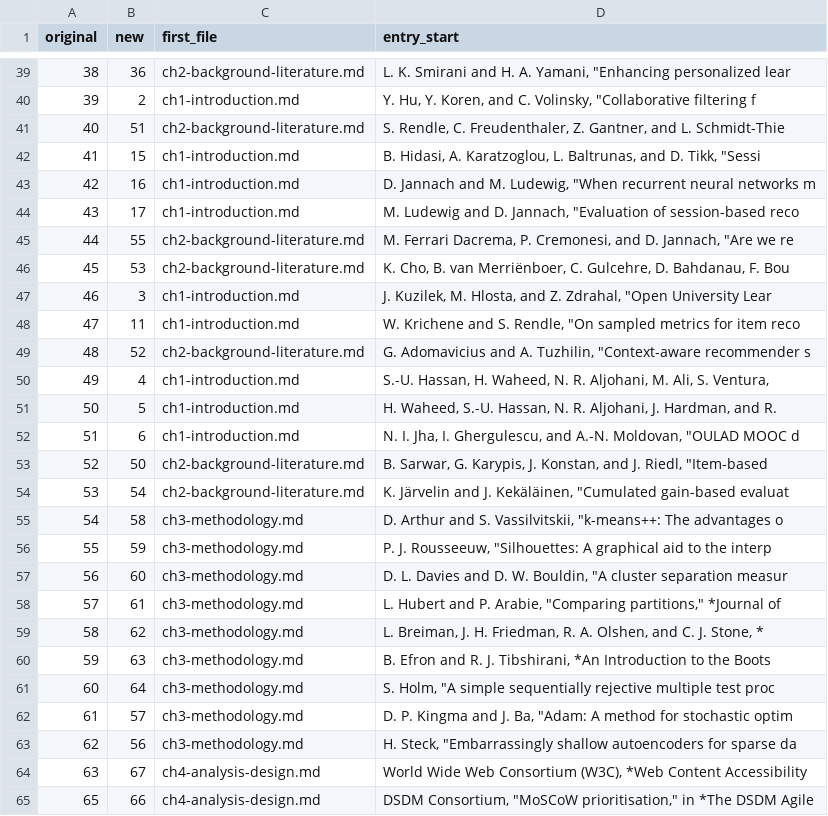
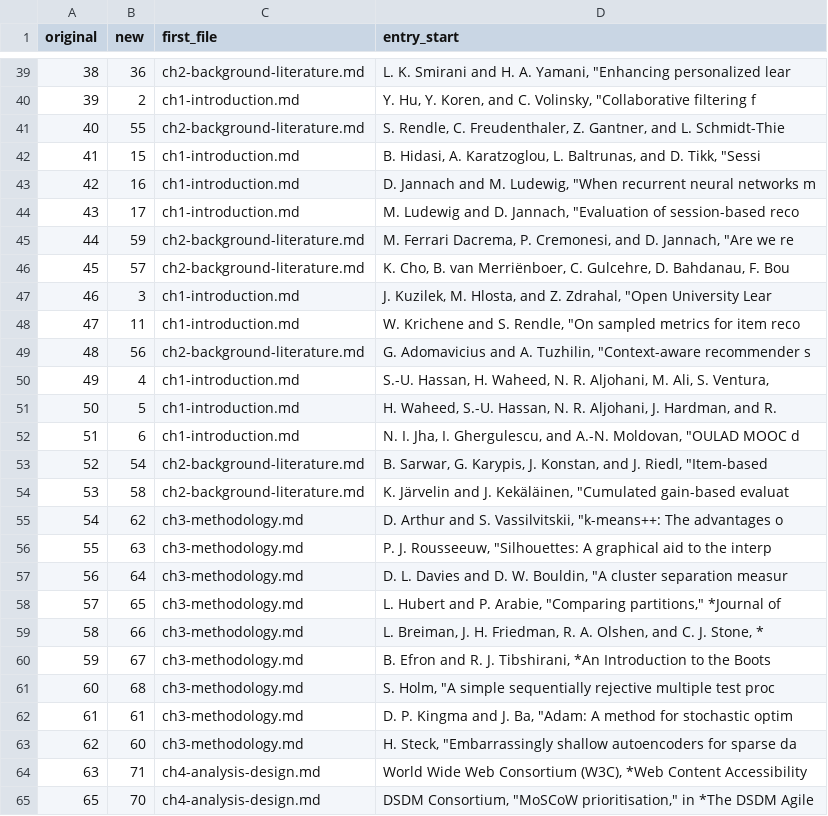
Before and after one commit to kkarhali/rec-eLearning-sys, a CSV file: deliverables/06-final-thesis/refs_renumber_map.csv, drawn as a sheet; only a part is shown, gaps mark what is left out.

```diff
--- a/deliverables/06-final-thesis/refs_renumber_map.csv
+++ b/deliverables/06-final-thesis/refs_renumber_map.csv
@@ -40,3 +40,3 @@ original,new,first_file,entry_start
 39,2,ch1-introduction.md,"Y. Hu, Y. Koren, and C. Volinsky, ""Collaborative filtering f"
-40,51,ch2-background-literature.md,"S. Rendle, C. Freudenthaler, Z. Gantner, and L. Schmidt-Thie"
+40,55,ch2-background-literature.md,"S. Rendle, C. Freudenthaler, Z. Gantner, and L. Schmidt-Thie"
 41,15,ch1-introduction.md,"B. Hidasi, A. Karatzoglou, L. Baltrunas, and D. Tikk, ""Sessi"
@@ -44,7 +44,7 @@ original,new,first_file,entry_start
 43,17,ch1-introduction.md,"M. Ludewig and D. Jannach, ""Evaluation of session-based reco"
-44,55,ch2-background-literature.md,"M. Ferrari Dacrema, P. Cremonesi, and D. Jannach, ""Are we re"
-45,53,ch2-background-literature.md,"K. Cho, B. van Merriënboer, C. Gulcehre, D. Bahdanau, F. Bou"
+44,59,ch2-background-literature.md,"M. Ferrari Dacrema, P. Cremonesi, and D. Jannach, ""Are we re"
+45,57,ch2-background-literature.md,"K. Cho, B. van Merriënboer, C. Gulcehre, D. Bahdanau, F. Bou"
 46,3,ch1-introduction.md,"J. Kuzilek, M. Hlosta, and Z. Zdrahal, ""Open University Lear"
 47,11,ch1-introduction.md,"W. Krichene and S. Rendle, ""On sampled metrics for item reco"
-48,52,ch2-background-literature.md,"G. Adomavicius and A. Tuzhilin, ""Context-aware recommender s"
+48,56,ch2-background-literature.md,"G. Adomavicius and A. Tuzhilin, ""Context-aware recommender s"
 49,4,ch1-introduction.md,"S.-U. Hassan, H. Waheed, N. R. Aljohani, M. Ali, S. Ventura,"
@@ -52,14 +52,14 @@ original,new,first_file,entry_start
 51,6,ch1-introduction.md,"N. I. Jha, I. Ghergulescu, and A.-N. Moldovan, ""OULAD MOOC d"
-52,50,ch2-background-literature.md,"B. Sarwar, G. Karypis, J. Konstan, and J. Riedl, ""Item-based"
-53,54,ch2-background-literature.md,"K. Järvelin and J. Kekäläinen, ""Cumulated gain-based evaluat"
-54,58,ch3-methodology.md,"D. Arthur and S. Vassilvitskii, ""k-means++: The advantages o"
-55,59,ch3-methodology.md,"P. J. Rousseeuw, ""Silhouettes: A graphical aid to the interp"
-56,60,ch3-methodology.md,"D. L. Davies and D. W. Bouldin, ""A cluster separation measur"
-57,61,ch3-methodology.md,"L. Hubert and P. Arabie, ""Comparing partitions,"" *Journal of"
-58,62,ch3-methodology.md,"L. Breiman, J. H. Friedman, R. A. Olshen, and C. J. Stone, *"
-59,63,ch3-methodology.md,"B. Efron and R. J. Tibshirani, *An Introduction to the Boots"
-60,64,ch3-methodology.md,"S. Holm, ""A simple sequentially rejective multiple test proc"
-61,57,ch3-methodology.md,"D. P. Kingma and J. Ba, ""Adam: A method for stochastic optim"
-62,56,ch3-methodology.md,"H. Steck, ""Embarrassingly shallow autoencoders for sparse da"
-63,67,ch4-analysis-design.md,"World Wide Web Consortium (W3C), *Web Content Accessibility "
-65,66,ch4-analysis-design.md,"DSDM Consortium, ""MoSCoW prioritisation,"" in *The DSDM Agile"
+52,54,ch2-background-literature.md,"B. Sarwar, G. Karypis, J. Konstan, and J. Riedl, ""Item-based"
+53,58,ch2-background-literature.md,"K. Järvelin and J. Kekäläinen, ""Cumulated gain-based evaluat"
+54,62,ch3-methodology.md,"D. Arthur and S. Vassilvitskii, ""k-means++: The advantages o"
+55,63,ch3-methodology.md,"P. J. Rousseeuw, ""Silhouettes: A graphical aid to the interp"
+56,64,ch3-methodology.md,"D. L. Davies and D. W. Bouldin, ""A cluster separation measur"
+57,65,ch3-methodology.md,"L. Hubert and P. Arabie, ""Comparing partitions,"" *Journal of"
+58,66,ch3-methodology.md,"L. Breiman, J. H. Friedman, R. A. Olshen, and C. J. Stone, *"
+59,67,ch3-methodology.md,"B. Efron and R. J. Tibshirani, *An Introduction to the Boots"
+60,68,ch3-methodology.md,"S. Holm, ""A simple sequentially rejective multiple test proc"
+61,61,ch3-methodology.md,"D. P. Kingma and J. Ba, ""Adam: A method for stochastic optim"
+62,60,ch3-methodology.md,"H. Steck, ""Embarrassingly shallow autoencoders for sparse da"
+63,71,ch4-analysis-design.md,"World Wide Web Consortium (W3C), *Web Content Accessibility "
+65,70,ch4-analysis-design.md,"DSDM Consortium, ""MoSCoW prioritisation,"" in *The DSDM Agile"
```
Also changed, not shown: 16 other files.
